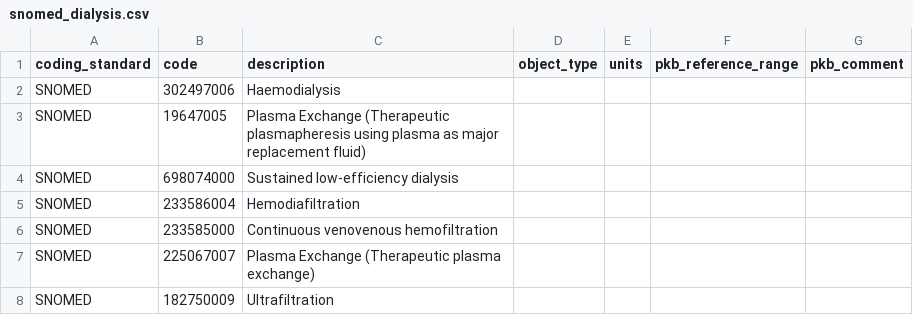
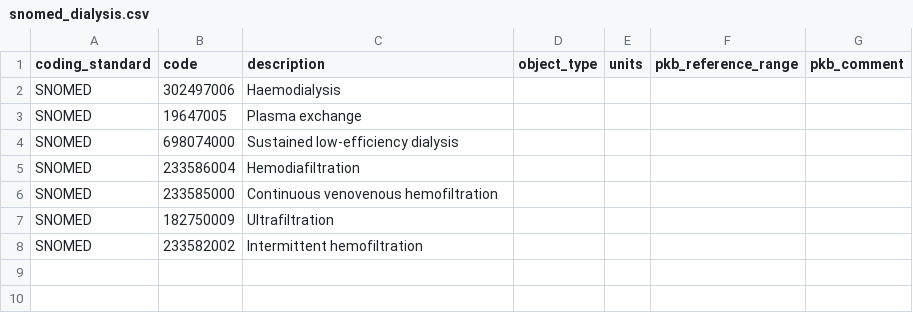
Before and after one commit to renalreg/registry-codes, a CSV file: tables/code_list/snomed_dialysis.csv, drawn as a sheet.

Commit message:
Update SNOMED dialysis codes and descriptions
Added a new code for Intermittent hemofiltration and updated the description for Plasma Exchange.

```diff
--- a/tables/code_list/snomed_dialysis.csv
+++ b/tables/code_list/snomed_dialysis.csv
@@ -2,3 +2,3 @@ coding_standard,code,description,object_type,units,pkb_reference_range,pkb_comme
 SNOMED,302497006,Haemodialysis,,,,
-SNOMED,19647005,Plasma Exchange (Therapeutic plasmapheresis using plasma as major replacement fluid),,,,
+SNOMED,19647005,Plasma exchange,,,,
 SNOMED,698074000,Sustained low-efficiency dialysis,,,,
@@ -6,3 +6,3 @@ SNOMED,233586004,Hemodiafiltration,,,,
 SNOMED,233585000,Continuous venovenous hemofiltration,,,,
-SNOMED,225067007,Plasma Exchange (Therapeutic plasma exchange),,,,
 SNOMED,182750009,Ultrafiltration,,,,
+SNOMED,233582002,Intermittent hemofiltration,,,,
```
